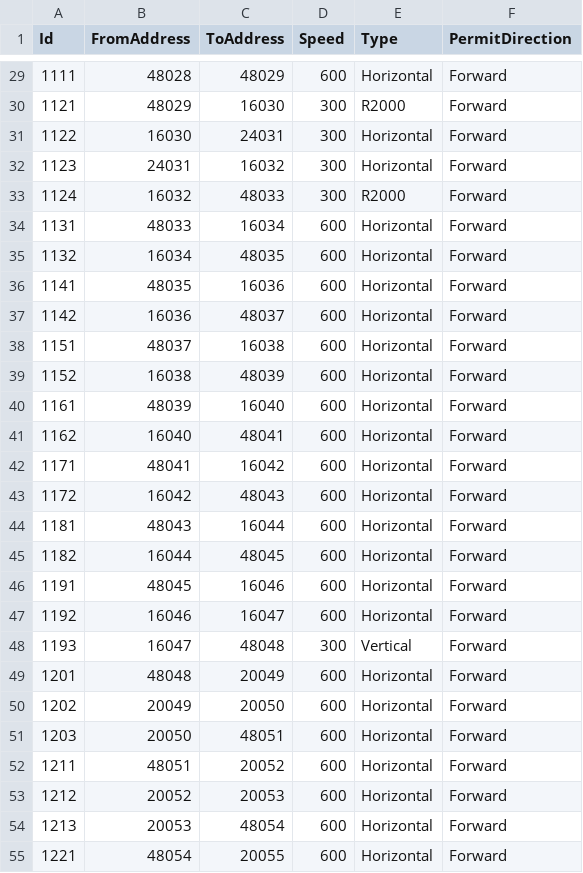
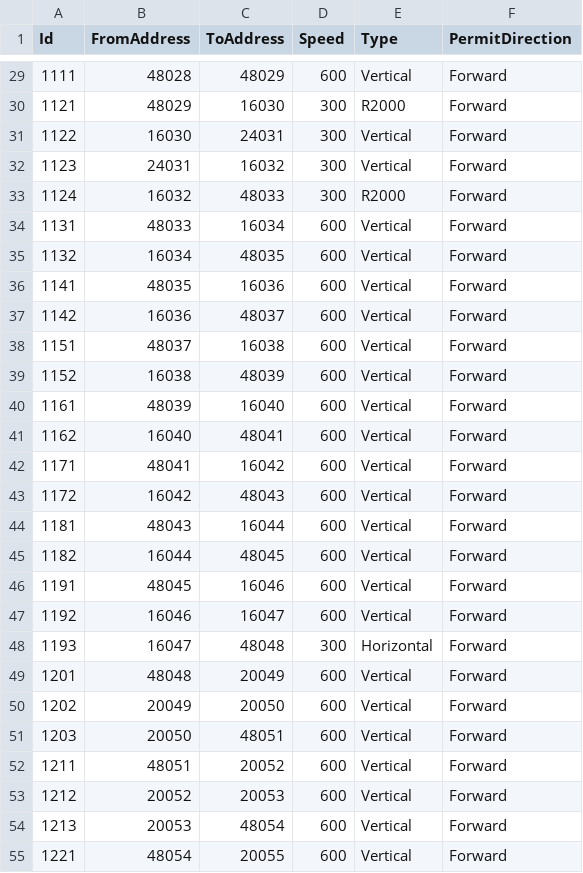
Before and after one commit to AK0-Leopard/AutomationGuiderVehicleControl_AUO_1.2.0, a CSV file: BCWinForm/Config/NORTH_INNOLUX/CSV/MapInfo/ASECTION.csv, drawn as a sheet; only a part is shown, gaps mark what is left out; the diff covers the shown part only.

```diff
--- a/BCWinForm/Config/NORTH_INNOLUX/CSV/MapInfo/ASECTION.csv
+++ b/BCWinForm/Config/NORTH_INNOLUX/CSV/MapInfo/ASECTION.csv
@@ -29,27 +29,27 @@ Id,FromAddress,ToAddress,Speed,Type,PermitDirection
-1111,48028,48029,600,Horizontal,Forward
+1111,48028,48029,600,Vertical,Forward
 1121,48029,16030,300,R2000,Forward
-1122,16030,24031,300,Horizontal,Forward
-1123,24031,16032,300,Horizontal,Forward
+1122,16030,24031,300,Vertical,Forward
+1123,24031,16032,300,Vertical,Forward
 1124,16032,48033,300,R2000,Forward
-1131,48033,16034,600,Horizontal,Forward
-1132,16034,48035,600,Horizontal,Forward
-1141,48035,16036,600,Horizontal,Forward
-1142,16036,48037,600,Horizontal,Forward
-1151,48037,16038,600,Horizontal,Forward
-1152,16038,48039,600,Horizontal,Forward
-1161,48039,16040,600,Horizontal,Forward
-1162,16040,48041,600,Horizontal,Forward
-1171,48041,16042,600,Horizontal,Forward
-1172,16042,48043,600,Horizontal,Forward
-1181,48043,16044,600,Horizontal,Forward
-1182,16044,48045,600,Horizontal,Forward
-1191,48045,16046,600,Horizontal,Forward
-1192,16046,16047,600,Horizontal,Forward
-1193,16047,48048,300,Vertical,Forward
-1201,48048,20049,600,Horizontal,Forward
-1202,20049,20050,600,Horizontal,Forward
-1203,20050,48051,600,Horizontal,Forward
-1211,48051,20052,600,Horizontal,Forward
-1212,20052,20053,600,Horizontal,Forward
-1213,20053,48054,600,Horizontal,Forward
-1221,48054,20055,600,Horizontal,Forward
+1131,48033,16034,600,Vertical,Forward
+1132,16034,48035,600,Vertical,Forward
+1141,48035,16036,600,Vertical,Forward
+1142,16036,48037,600,Vertical,Forward
+1151,48037,16038,600,Vertical,Forward
+1152,16038,48039,600,Vertical,Forward
+1161,48039,16040,600,Vertical,Forward
+1162,16040,48041,600,Vertical,Forward
+1171,48041,16042,600,Vertical,Forward
+1172,16042,48043,600,Vertical,Forward
+1181,48043,16044,600,Vertical,Forward
+1182,16044,48045,600,Vertical,Forward
+1191,48045,16046,600,Vertical,Forward
+1192,16046,16047,600,Vertical,Forward
+1193,16047,48048,300,Horizontal,Forward
+1201,48048,20049,600,Vertical,Forward
+1202,20049,20050,600,Vertical,Forward
+1203,20050,48051,600,Vertical,Forward
+1211,48051,20052,600,Vertical,Forward
+1212,20052,20053,600,Vertical,Forward
+1213,20053,48054,600,Vertical,Forward
+1221,48054,20055,600,Vertical,Forward
```
Also changed, not shown: 83 edited cells elsewhere in this file, 29 other files.
